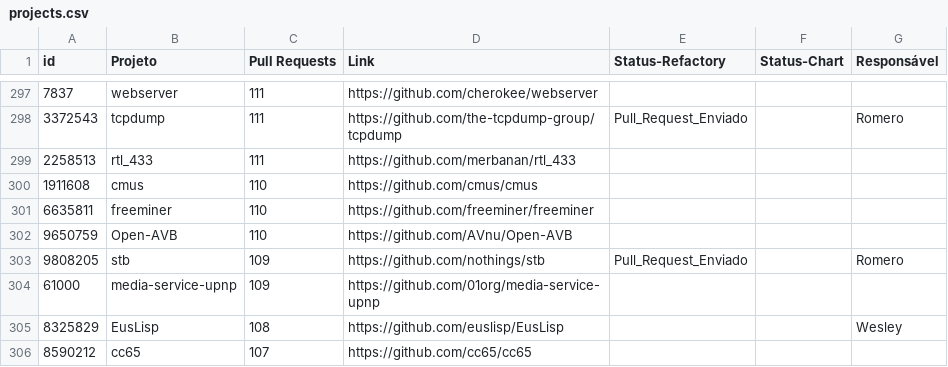
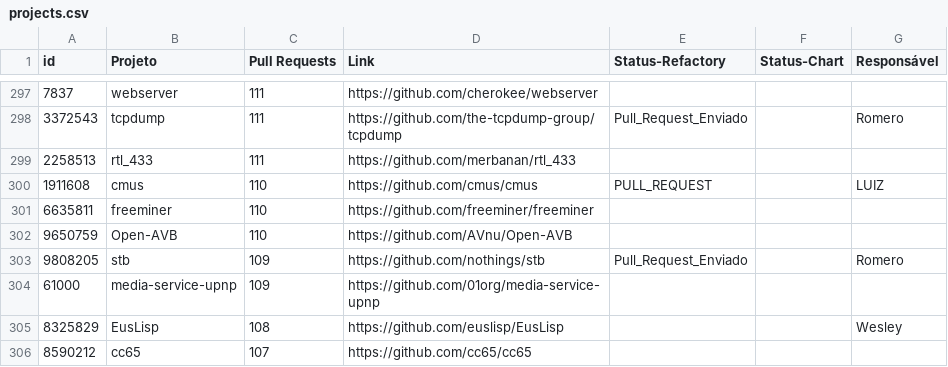
Before and after one commit to flaviommedeiros/cprojects, a CSV file: projects.csv, drawn as a sheet; only a part is shown, gaps mark what is left out.

Commit message:
Update projects.csv

```diff
--- a/projects.csv
+++ b/projects.csv
@@ -299,3 +299,3 @@ id,Projeto,Pull Requests,Link,Status-Refactory,Status-Chart,Responsável
 2258513,rtl_433,111,https://github.com/merbanan/rtl_433,,,
-1911608,cmus,110,https://github.com/cmus/cmus,,,
+1911608,cmus,110,https://github.com/cmus/cmus,PULL_REQUEST,,LUIZ
 6635811,freeminer,110,https://github.com/freeminer/freeminer,,,
```
